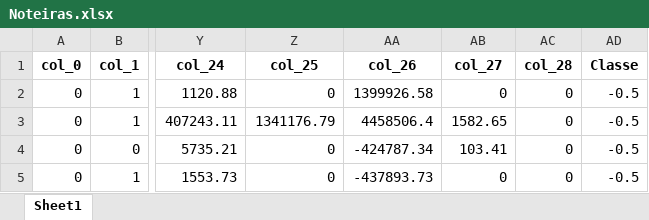
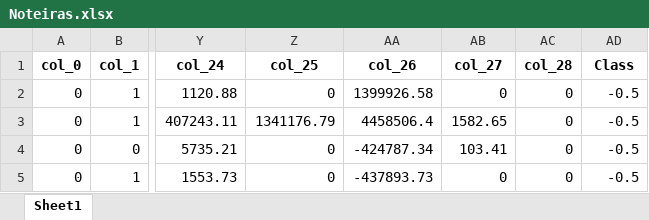
Before and after one commit to nataliaasaa/Hub-dashboard-classificacao, an Excel workbook: Noteiras.xlsx, sheet Sheet1, drawn as a sheet; only a part is shown, gaps mark what is left out; values as stored, in another font and other column widths than the file's, no borders; the diff names each change by its address in the sheet, - before the commit and + after, or states it on an @@ line.

Commit message:
add data

```diff
--- a/Noteiras.xlsx (sheet Sheet1)
+++ b/Noteiras.xlsx (sheet Sheet1)
-AD1: Classe
+AD1: Class
```
